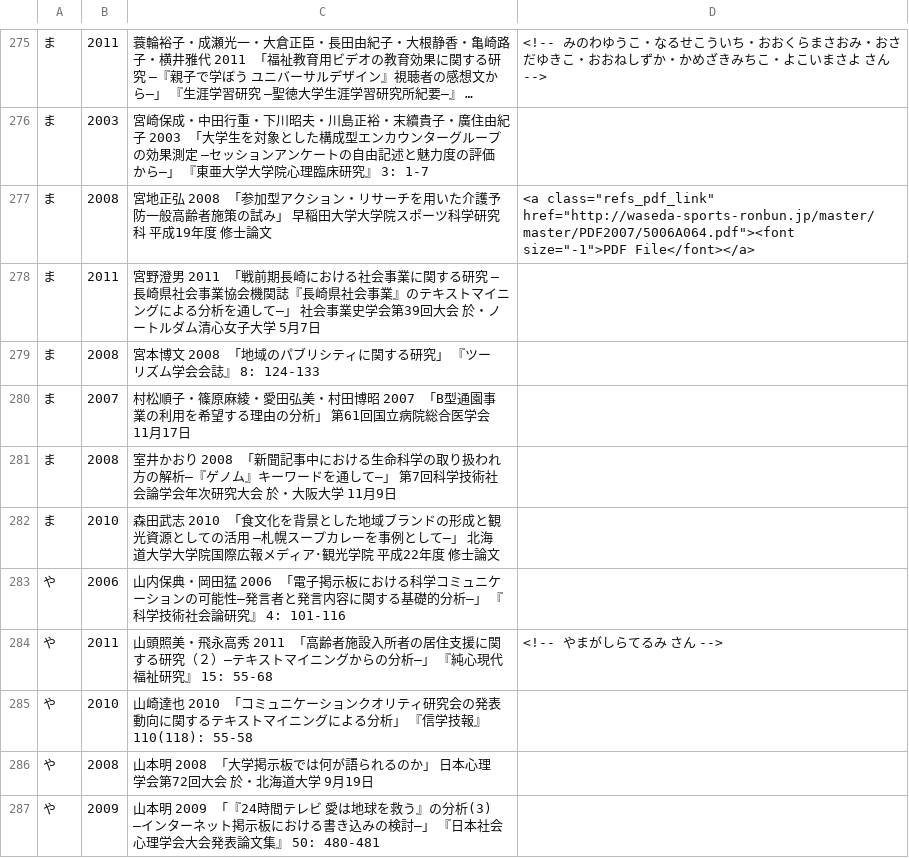
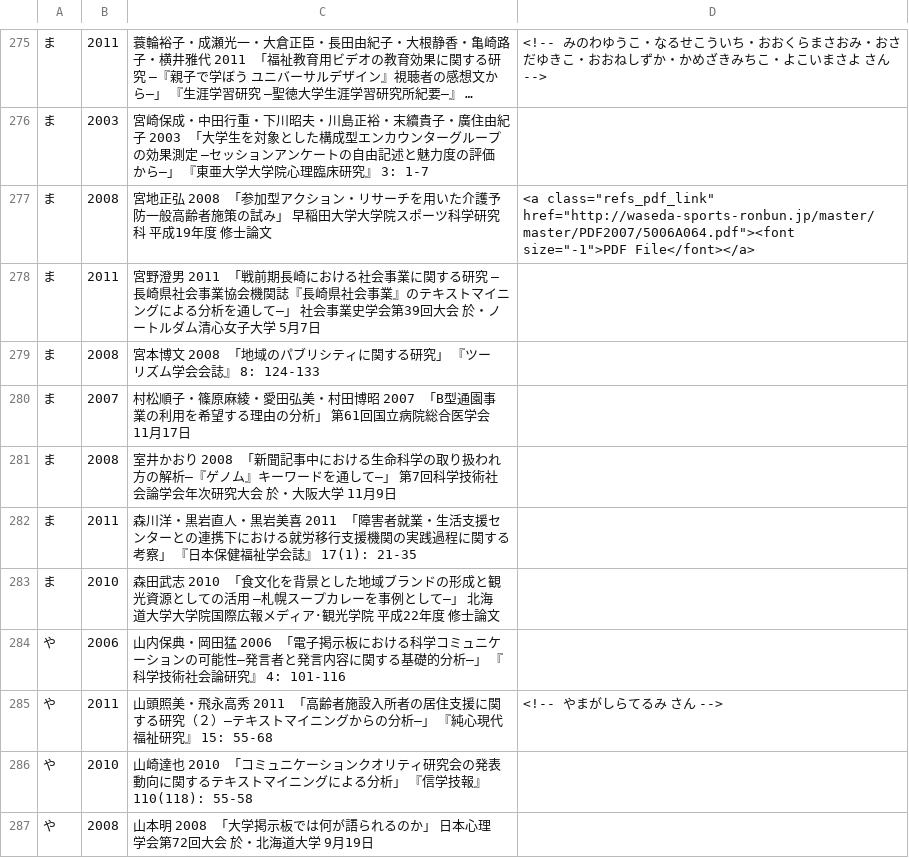
Before and after one commit to ko-ichi-h/khcoder, a TSV file: core/memo/bib.tsv, drawn as a sheet; only a part is shown, gaps mark what is left out; the shorter side is filled out with more unchanged rows; long unchanged cells end in …; the diff names each change by its address in the sheet, - before the commit and + after, or states it on an @@ line.

```diff
--- a/core/memo/bib.tsv
+++ b/core/memo/bib.tsv
+row 282: ま | 2011 | 森川洋・黒岩直人・黒岩美喜 2011 「障害者就業・生活支援センターとの連携下における就労移行支援機関の実践過程に関する考察」 『日本保健福祉学会誌』 17(1): 21-35
```
Also changed, not shown: 1 other file.
